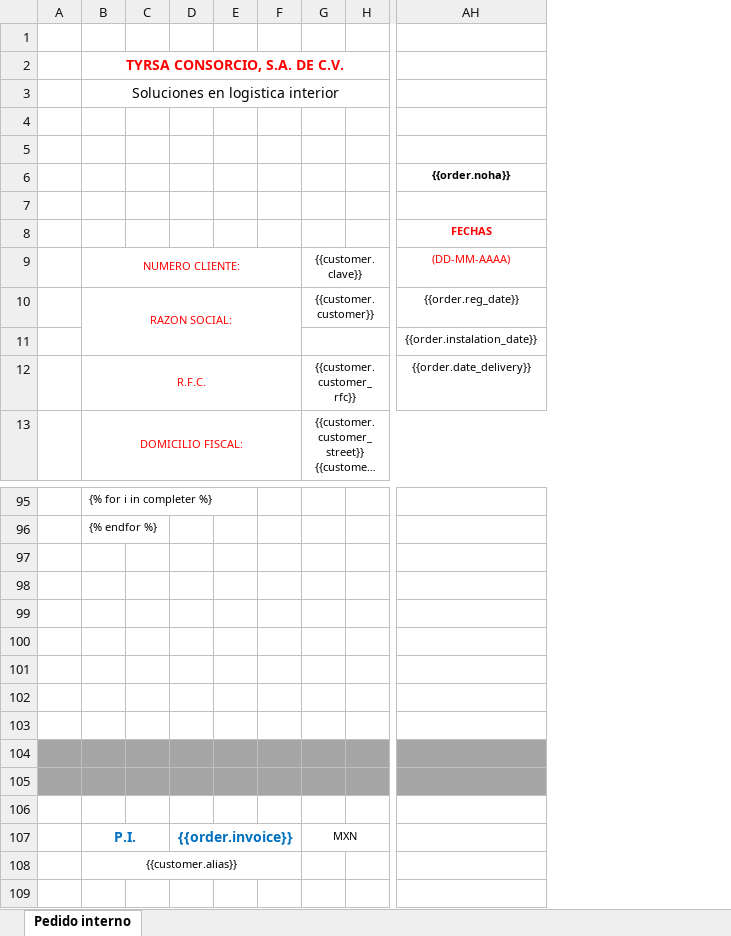
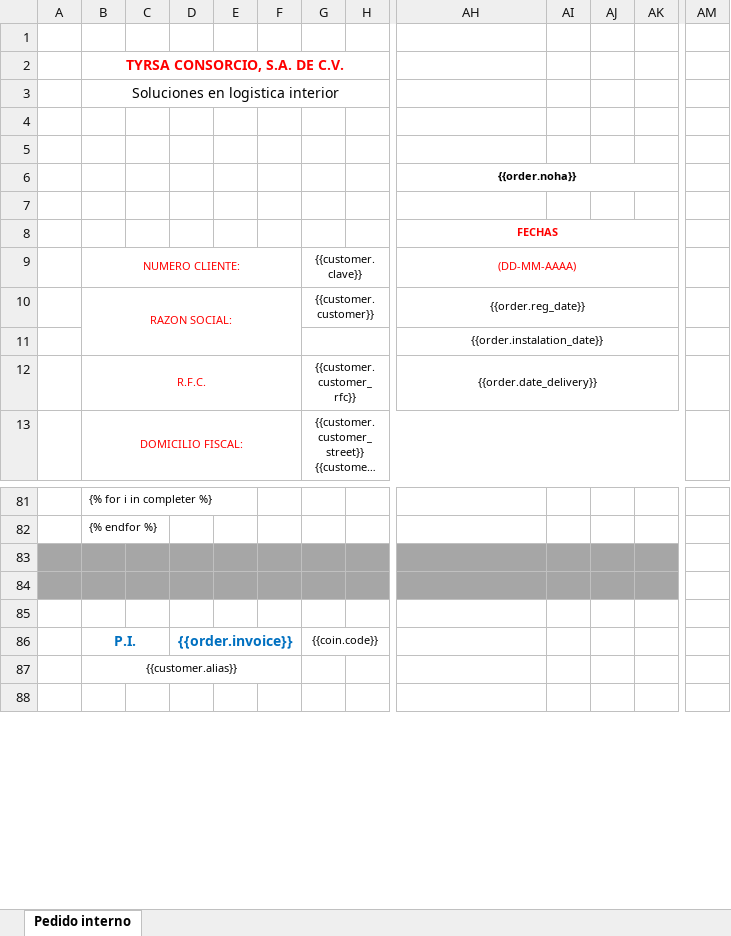
Before and after one commit to AjoloteCosmico/tyrsaAdmin, an Excel workbook: public/plantilla_pedido_confidential.xlsx, sheet Pedido interno, drawn as a sheet; only a part is shown, gaps mark what is left out; long unchanged cells end in …; values as stored, in another font and other column widths than the file's, no borders; charts and pictures not drawn; removed rows and columns are numbered as before the commit, all else as after; rows hold the shown columns only; the diff covers the shown part only; the diff names each change by its address in the sheet, - before the commit and + after, or states it on an @@ line.

Commit message:
correcciones a pedido confidencial

```diff
--- a/public/plantilla_pedido_confidential.xlsx (sheet Pedido interno)
+++ b/public/plantilla_pedido_confidential.xlsx (sheet Pedido interno)
-column F, empty
+column F, empty
+column AI, empty
+column AJ, empty
+column AK, empty
+column AM, empty
+AH6:AK6 merged
+AH8:AK8 merged
+AH9:AK9 merged
+AH10:AK10 merged
+AH11:AK11 merged
+AH12:AK12 merged
-A83:E84 fill: none
+A83:E84 fill: #A6A6A6
-G83:AH84 fill: none
+G83:AH84 fill: #A6A6A6
-row 100: (empty)
-row 101: (empty)
-row 102: (empty)
-row 103: (empty)
-row 104: (empty)
-row 105: (empty)
-row 106: (empty)
-G86: MXN
+G86: {{coin.code}}
```
Also changed, not shown: 3 added rows, 17 removed rows, 1 added column, 4 edited cells, cell formats and merged cells elsewhere in this sheet, formulas that keep their value, 2 other files.
